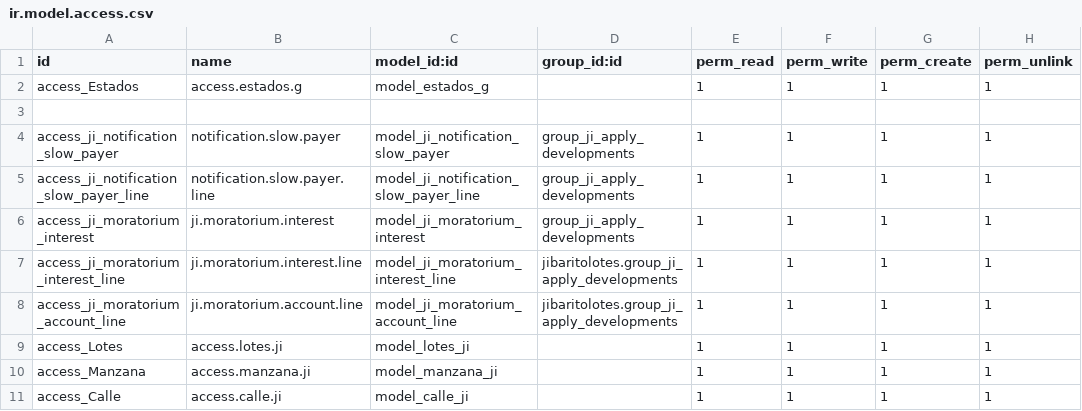
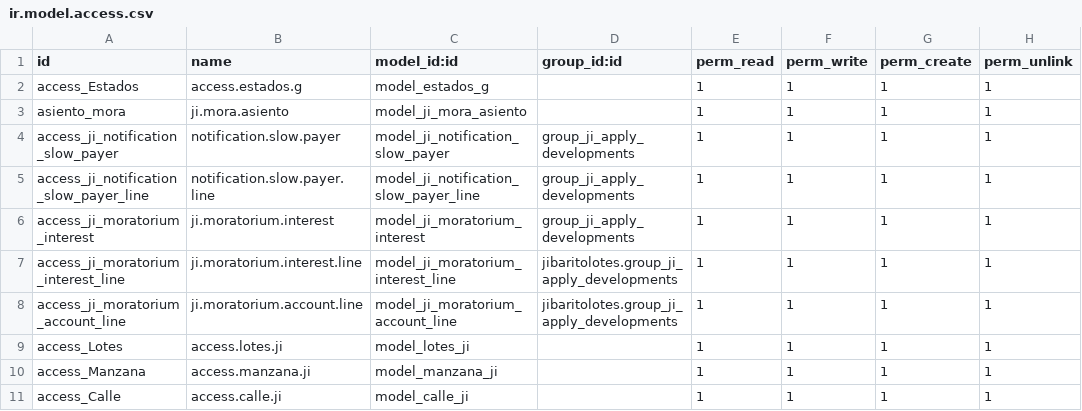
Before and after one commit to jdenazareth/jibaritolotes, a CSV file: security/ir.model.access.csv, drawn as a sheet; the diff names each change by its address in the sheet, - before the commit and + after, or states it on an @@ line.

```diff
--- a/security/ir.model.access.csv
+++ b/security/ir.model.access.csv
-row 3: (empty)
+row 3: asiento_mora | ji.mora.asiento | model_ji_mora_asiento |  | 1 | 1 | 1 | 1
```
Also changed, not shown: 10 other files.
